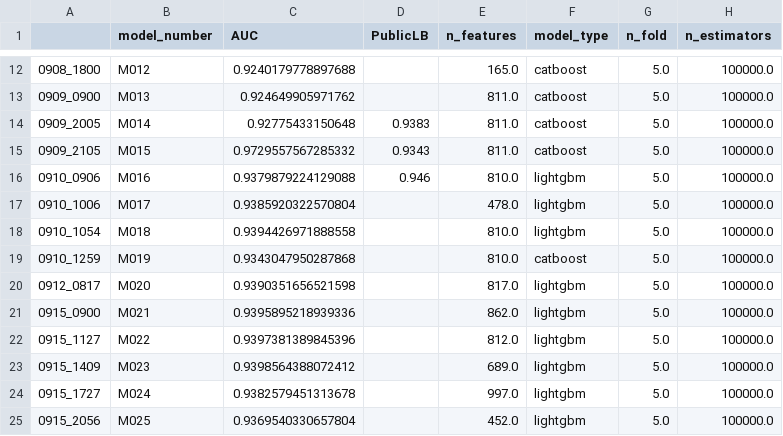
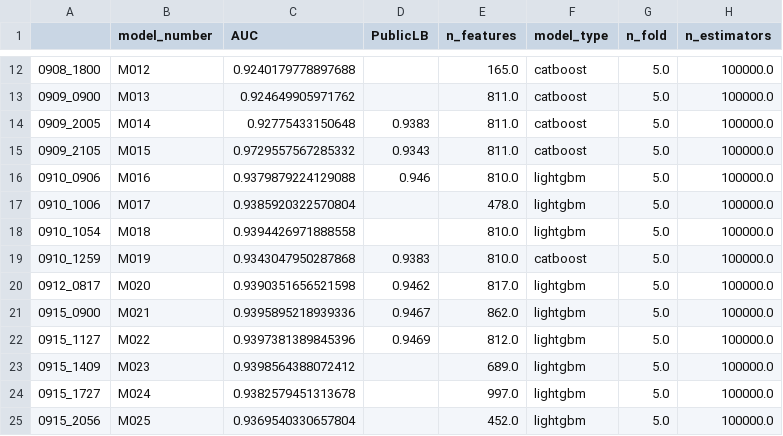
Before and after one commit to RobMulla/kaggle-ieee-fraud-detection, a CSV file: tracking/tracking.csv, drawn as a sheet; only a part is shown, gaps mark what is left out; the diff names each change by its address in the sheet, - before the commit and + after, or states it on an @@ line.

Commit message:
Update tracking.csv

```diff
--- a/tracking/tracking.csv
+++ b/tracking/tracking.csv
-D19 (PublicLB): (empty)
+D19 (PublicLB): 0.9383
-D20 (PublicLB): (empty)
+D20 (PublicLB): 0.9462
-D21 (PublicLB): (empty)
+D21 (PublicLB): 0.9467
-D22 (PublicLB): (empty)
+D22 (PublicLB): 0.9469
```
